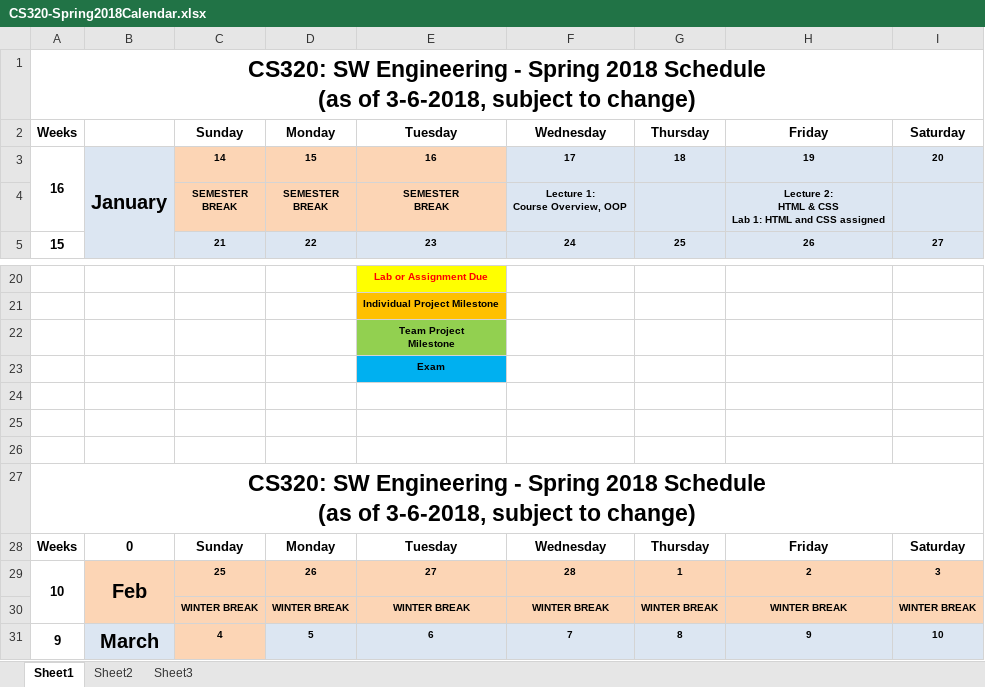
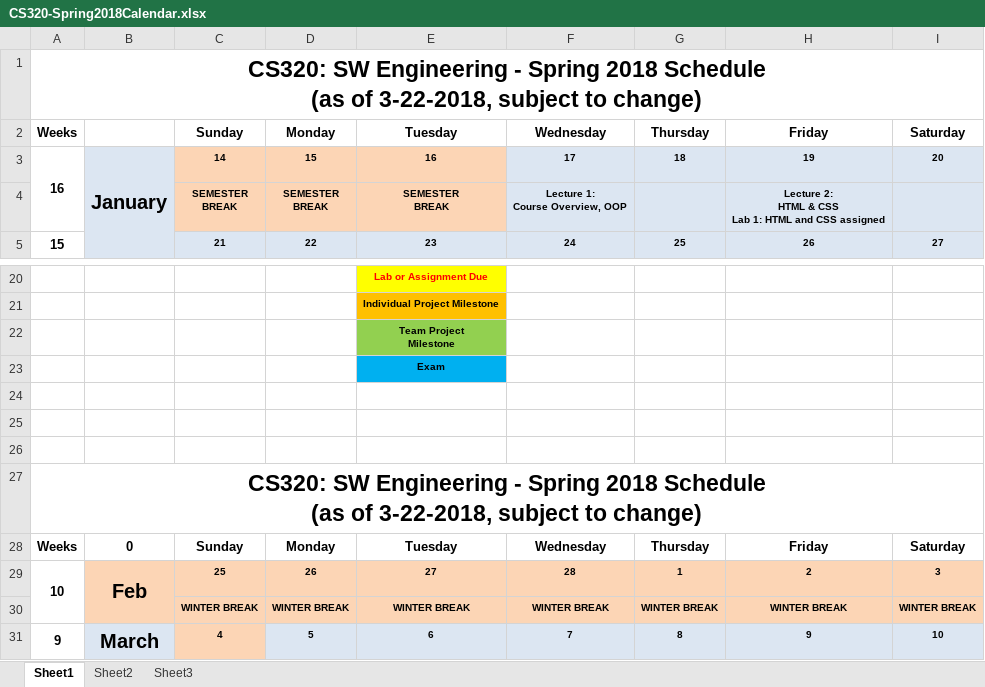
Before and after one commit to ycpcs/cs320-spring2018, an Excel workbook: CS320-Spring2018Calendar.xlsx, sheet Sheet1, drawn as a sheet; only a part is shown, gaps mark what is left out; values as stored, in another font and other column widths than the file's, no borders; the diff names each change by its address in the sheet, - before the commit and + after, or states it on an @@ line.

Commit message:
updated calendar

```diff
--- a/CS320-Spring2018Calendar.xlsx (sheet Sheet1)
+++ b/CS320-Spring2018Calendar.xlsx (sheet Sheet1)
-A1: …(as of 3-6-2018, subject to…
+A1: …(as of 3-22-2018, subject to…
-A27: …(as of 3-6-2018, subject to…
+A27: …(as of 3-22-2018, subject to…
```
Also changed, not shown: 1 other file.
